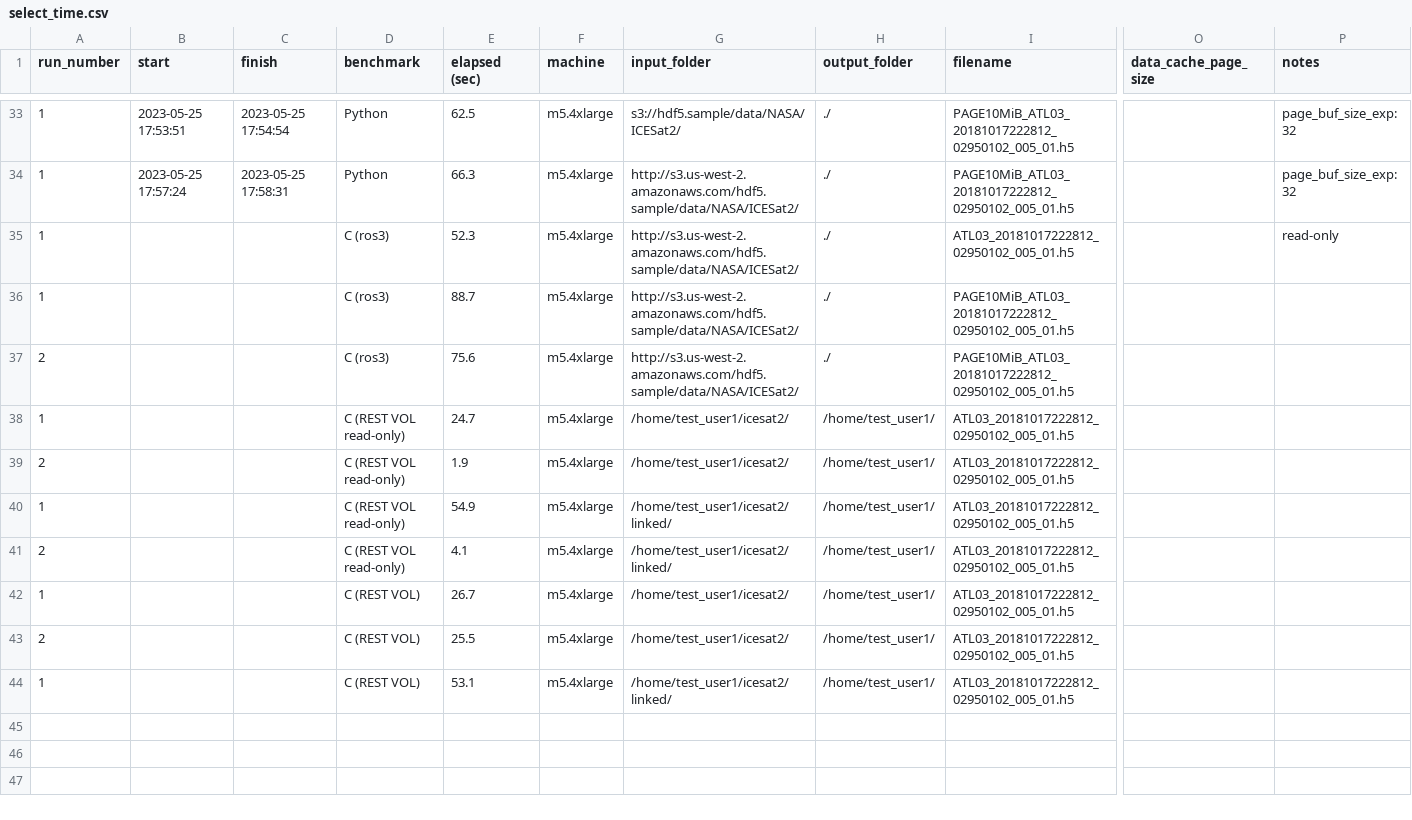
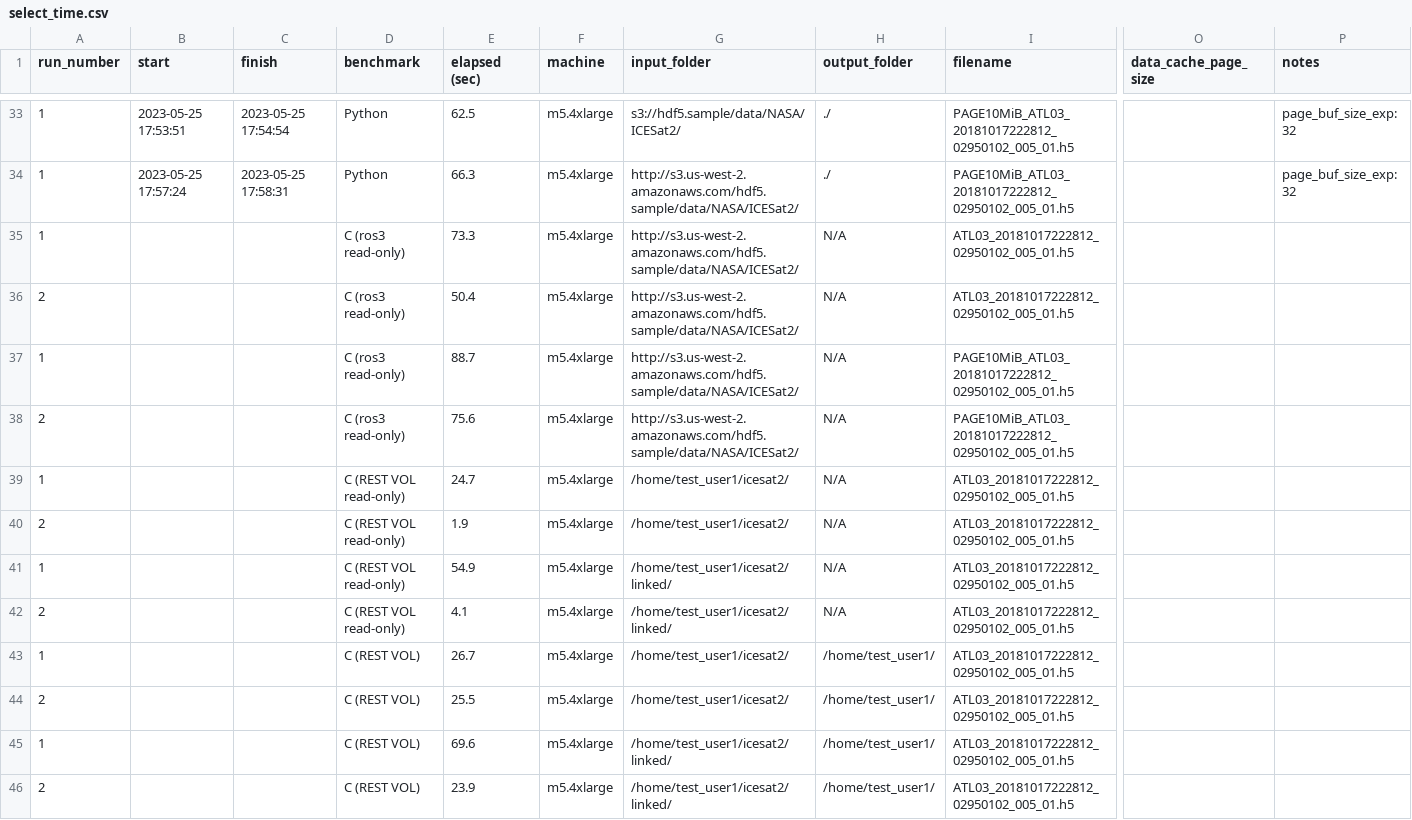
Before and after one commit to HDFGroup/nasa_cloud, a CSV file: benchmarks/select_time.csv, drawn as a sheet; only a part is shown, gaps mark what is left out; addresses are those after the commit; rows hold the shown columns only; the diff names each change by its address in the sheet, - before the commit and + after, or states it on an @@ line.

Commit message:
Add additional benchmark data

```diff
--- a/benchmarks/select_time.csv
+++ b/benchmarks/select_time.csv
-D35 (benchmark): C (ros3)
+D35 (benchmark): C (ros3 read-only)
-E35 (elapsed (sec)): 52.3
+E35 (elapsed (sec)): 73.3
-H35 (output_folder): ./
+H35 (output_folder): N/A
-P35 (notes): read-only
+P35 (notes): (empty)
+row 36: 2 |  |  | C (ros3 read-only) | 50.4 | m5.4xlarge | http://s3.us-west-2.amazonaws.com/hdf5.sample/data/NASA/ICESat2/ | N/A | ATL03_20181017222812_02950102_005_01.h5
-D37:D38 (benchmark): C (ros3)
+D37:D38 (benchmark): C (ros3 read-only)
-H37:H38 (output_folder): ./
+H37:H38 (output_folder): N/A
-H39:H42 (output_folder): /home/test_user1/
+H39:H42 (output_folder): N/A
-E45 (elapsed (sec)): 53.1
+E45 (elapsed (sec)): 69.6
+row 46: 2 |  |  | C (REST VOL) | 23.9 | m5.4xlarge | /home/test_user1/icesat2/linked/ | /home/test_user1/ | ATL03_20181017222812_02950102_005_01.h5
```
Also changed, not shown: 1 other file.
